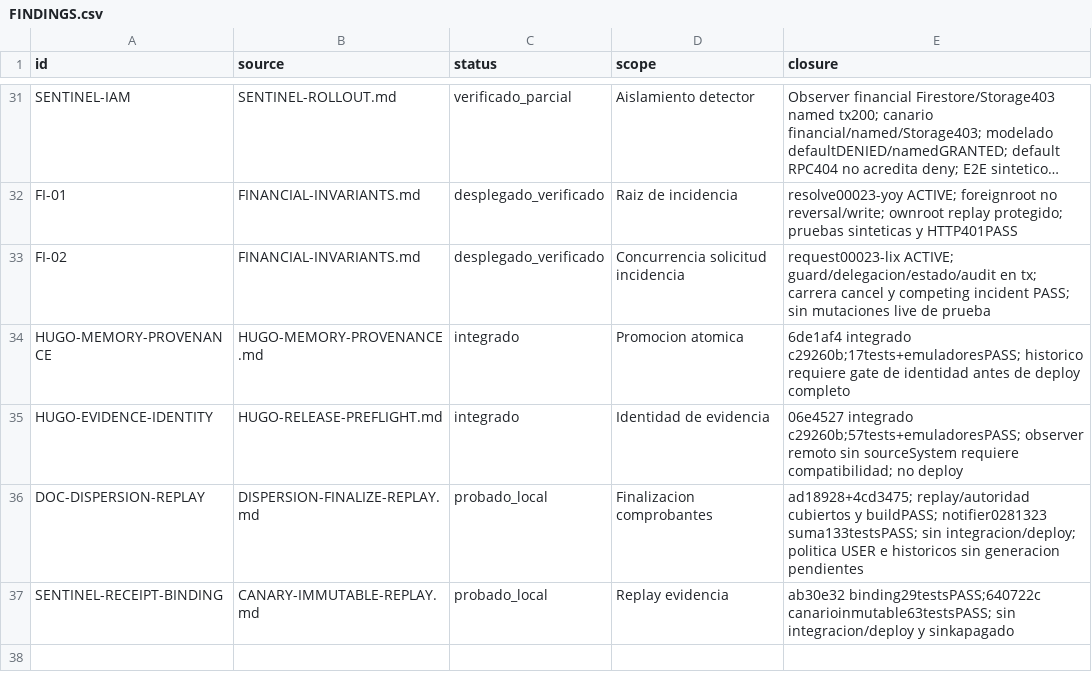
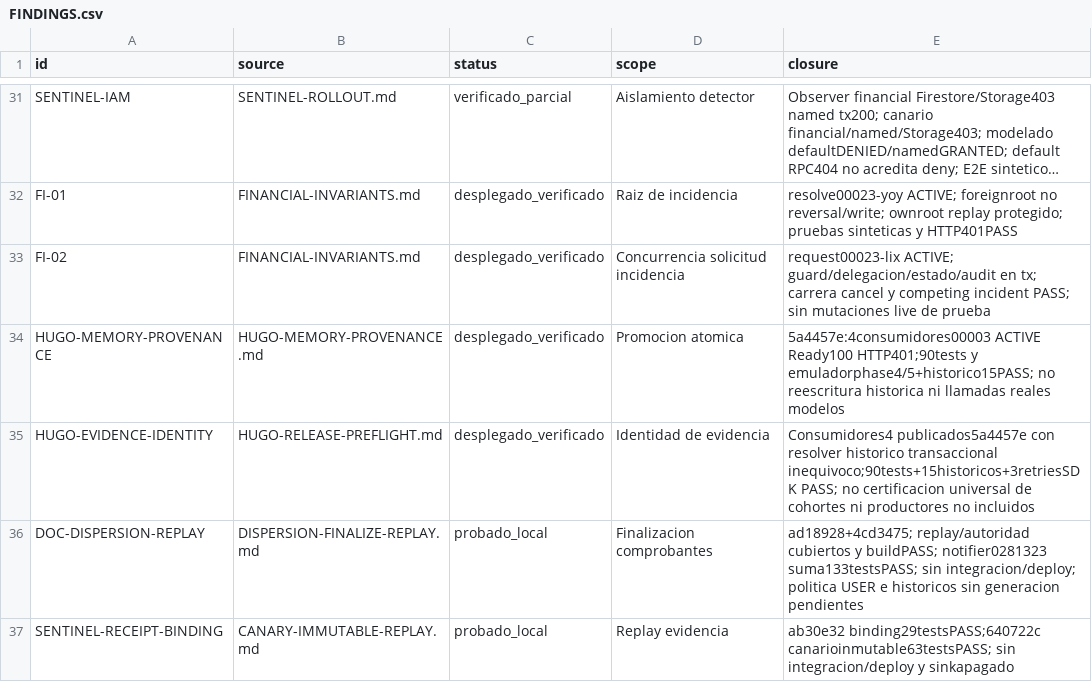
Before and after one commit to Fundiux/pay0, a CSV file: docs/remediation/2026-10-09/FINDINGS.csv, drawn as a sheet; only a part is shown, gaps mark what is left out; long unchanged cells end in ….

```diff
--- a/docs/remediation/2026-10-09/FINDINGS.csv
+++ b/docs/remediation/2026-10-09/FINDINGS.csv
@@ -33,4 +33,4 @@ id,source,status,scope,closure
 "FI-02","FINANCIAL-INVARIANTS.md","desplegado_verificado","Concurrencia solicitud incidencia","request00023-lix ACTIVE; guard/delegacion/estado/audit en tx; carrera cancel y competing incident PASS; sin mutaciones live de prueba"
-"HUGO-MEMORY-PROVENANCE","HUGO-MEMORY-PROVENANCE.md","integrado","Promocion atomica","6de1af4 integrado c29260b;17tests+emuladoresPASS; historico requiere gate de identidad antes de deploy completo"
-"HUGO-EVIDENCE-IDENTITY","HUGO-RELEASE-PREFLIGHT.md","integrado","Identidad de evidencia","06e4527 integrado c29260b;57tests+emuladoresPASS; observer remoto sin sourceSystem requiere compatibilidad; no deploy"
+"HUGO-MEMORY-PROVENANCE","HUGO-MEMORY-PROVENANCE.md","desplegado_verificado","Promocion atomica","5a4457e:4consumidores00003 ACTIVE Ready100 HTTP401;90tests y emuladorphase4/5+historico15PASS; no reescritura historica ni llamadas reales modelos"
+"HUGO-EVIDENCE-IDENTITY","HUGO-RELEASE-PREFLIGHT.md","desplegado_verificado","Identidad de evidencia","Consumidores4 publicados5a4457e con resolver historico transaccional inequivoco;90tests+15historicos+3retriesSDK PASS; no certificacion universal de cohortes ni productores no incluidos"
 "DOC-DISPERSION-REPLAY","DISPERSION-FINALIZE-REPLAY.md","probado_local","Finalizacion comprobantes","ad18928+4cd3475; replay/autoridad cubiertos y buildPASS; notifier0281323 suma133testsPASS; sin integracion/deploy; politica USER e historicos sin generacion pendientes"
```
Also changed, not shown: 3 other files.
